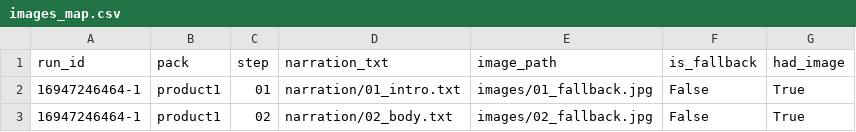
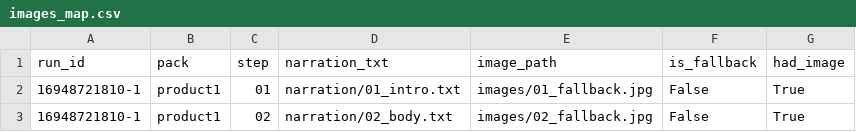
Before and after one commit to Rut304/affiliate_pipeline, a CSV file: packs/product1/images_map.csv, drawn as a sheet.

```diff
--- a/packs/product1/images_map.csv
+++ b/packs/product1/images_map.csv
@@ -1,3 +1,3 @@
 run_id,pack,step,narration_txt,image_path,is_fallback,had_image
-16947246464-1,product1,01,narration/01_intro.txt,images/01_fallback.jpg,False,True
-16947246464-1,product1,02,narration/02_body.txt,images/02_fallback.jpg,False,True
+16948721810-1,product1,01,narration/01_intro.txt,images/01_fallback.jpg,False,True
+16948721810-1,product1,02,narration/02_body.txt,images/02_fallback.jpg,False,True
```
Also changed, not shown: packs/sample_pack/images_map.csv.
